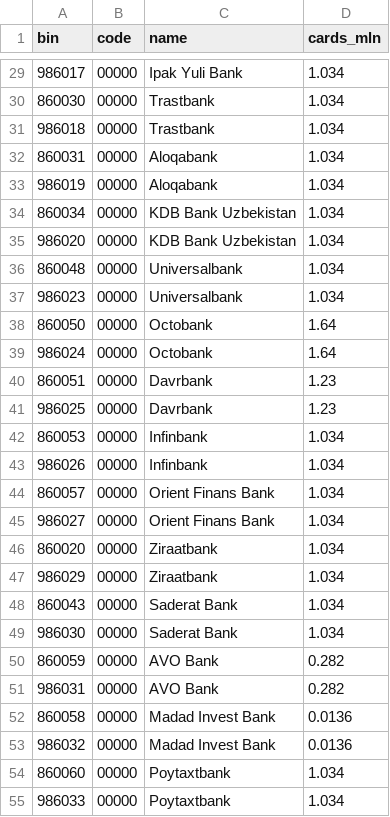
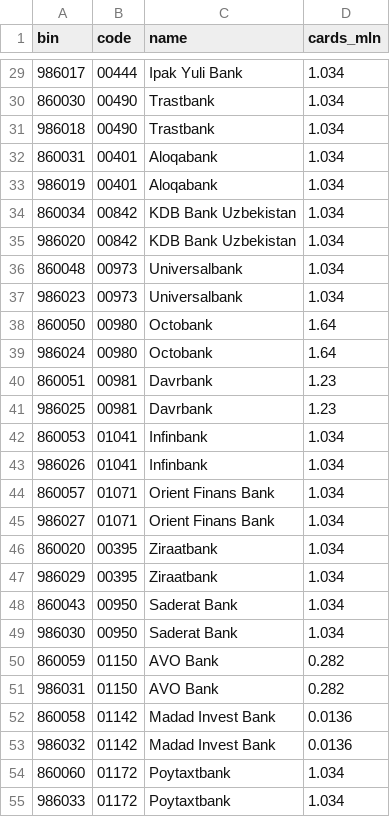
Before and after one commit to avazahmedov95/fraud-detection, a CSV file: data-generator/banks.csv, drawn as a sheet; only a part is shown, gaps mark what is left out; the diff covers the shown part only.

```diff
--- a/data-generator/banks.csv
+++ b/data-generator/banks.csv
@@ -29,27 +29,27 @@ bin,code,name,cards_mln
-986017,00000,Ipak Yuli Bank,1.034
-860030,00000,Trastbank,1.034
-986018,00000,Trastbank,1.034
-860031,00000,Aloqabank,1.034
-986019,00000,Aloqabank,1.034
-860034,00000,KDB Bank Uzbekistan,1.034
-986020,00000,KDB Bank Uzbekistan,1.034
-860048,00000,Universalbank,1.034
-986023,00000,Universalbank,1.034
-860050,00000,Octobank,1.64
-986024,00000,Octobank,1.64
-860051,00000,Davrbank,1.23
-986025,00000,Davrbank,1.23
-860053,00000,Infinbank,1.034
-986026,00000,Infinbank,1.034
-860057,00000,Orient Finans Bank,1.034
-986027,00000,Orient Finans Bank,1.034
-860020,00000,Ziraatbank,1.034
-986029,00000,Ziraatbank,1.034
-860043,00000,Saderat Bank,1.034
-986030,00000,Saderat Bank,1.034
-860059,00000,AVO Bank,0.282
-986031,00000,AVO Bank,0.282
-860058,00000,Madad Invest Bank,0.0136
-986032,00000,Madad Invest Bank,0.0136
-860060,00000,Poytaxtbank,1.034
-986033,00000,Poytaxtbank,1.034
+986017,00444,Ipak Yuli Bank,1.034
+860030,00490,Trastbank,1.034
+986018,00490,Trastbank,1.034
+860031,00401,Aloqabank,1.034
+986019,00401,Aloqabank,1.034
+860034,00842,KDB Bank Uzbekistan,1.034
+986020,00842,KDB Bank Uzbekistan,1.034
+860048,00973,Universalbank,1.034
+986023,00973,Universalbank,1.034
+860050,00980,Octobank,1.64
+986024,00980,Octobank,1.64
+860051,00981,Davrbank,1.23
+986025,00981,Davrbank,1.23
+860053,01041,Infinbank,1.034
+986026,01041,Infinbank,1.034
+860057,01071,Orient Finans Bank,1.034
+986027,01071,Orient Finans Bank,1.034
+860020,00395,Ziraatbank,1.034
+986029,00395,Ziraatbank,1.034
+860043,00950,Saderat Bank,1.034
+986030,00950,Saderat Bank,1.034
+860059,01150,AVO Bank,0.282
+986031,01150,AVO Bank,0.282
+860058,01142,Madad Invest Bank,0.0136
+986032,01142,Madad Invest Bank,0.0136
+860060,01172,Poytaxtbank,1.034
+986033,01172,Poytaxtbank,1.034
```
Also changed, not shown: 1 removed row and 37 edited cells elsewhere in this file, 15 other files.
